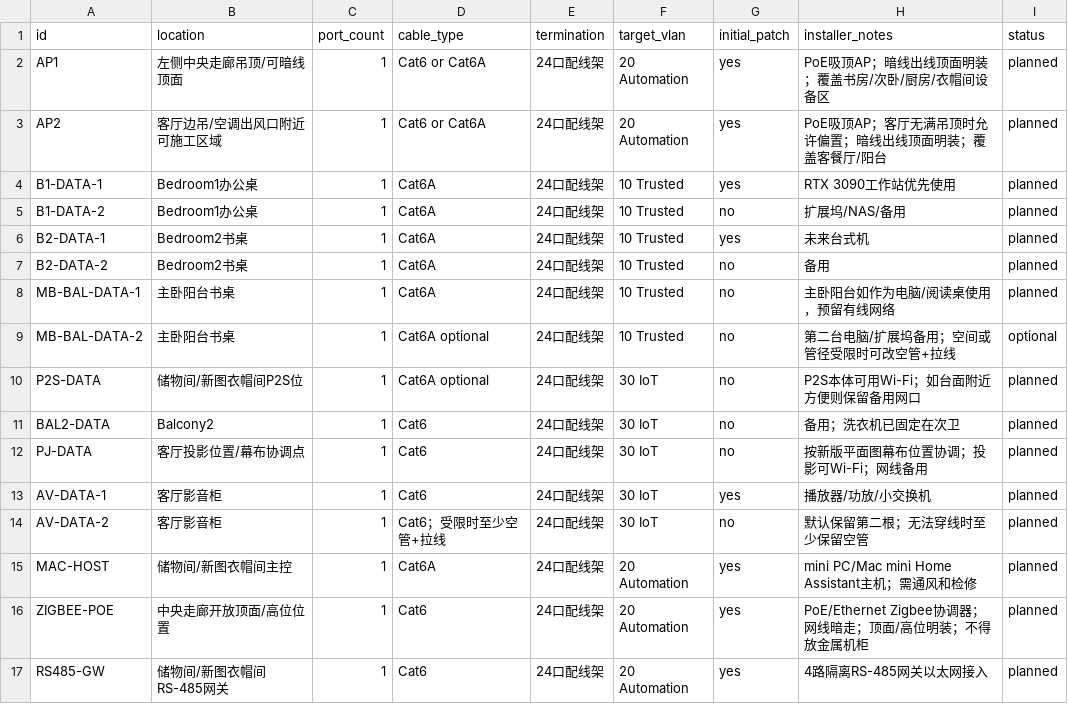
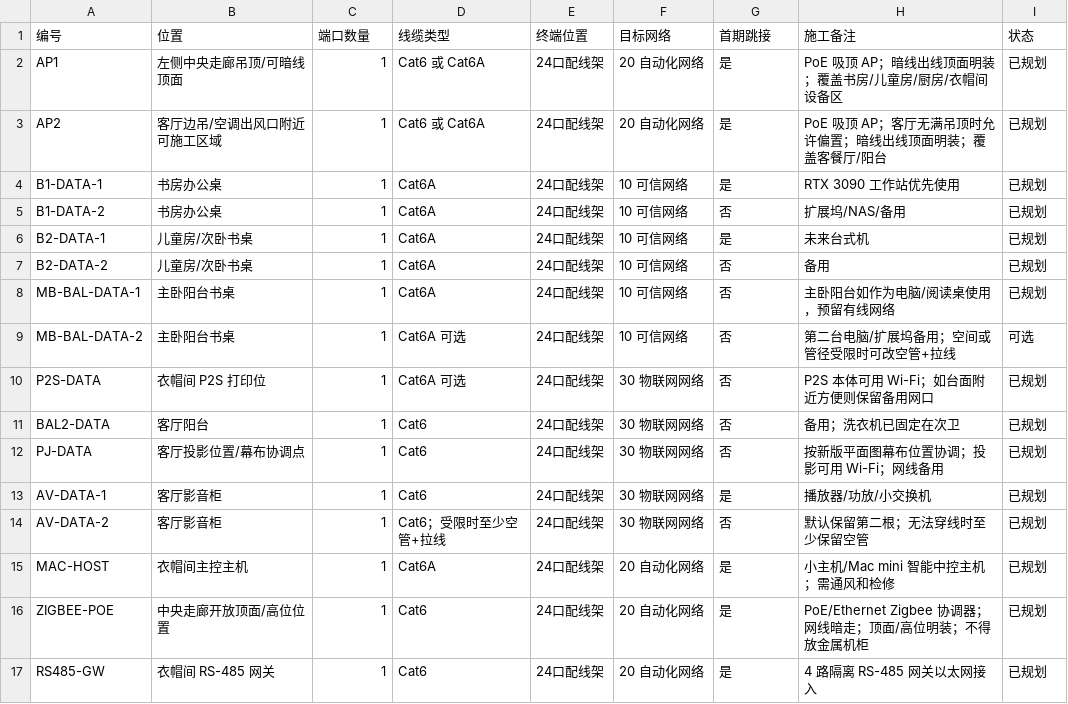
Before and after one commit to phoenixjyb/mySmartHome, a CSV file: inventory/network_ports.csv, drawn as a sheet; only a part is shown; the diff covers the shown part only.

```diff
--- a/inventory/network_ports.csv
+++ b/inventory/network_ports.csv
@@ -1,17 +1,17 @@
-id,location,port_count,cable_type,termination,target_vlan,initial_patch,installer_notes,status
-AP1,左侧中央走廊吊顶/可暗线顶面,1,Cat6 or Cat6A,24口配线架,20 Automation,yes,PoE吸顶AP；暗线出线顶面明装；覆盖书房/次卧/厨房/衣帽间设备区,planned
-AP2,客厅边吊/空调出风口附近可施工区域,1,Cat6 or Cat6A,24口配线架,20 Automation,yes,PoE吸顶AP；客厅无满吊顶时允许偏置；暗线出线顶面明装；覆盖客餐厅/阳台,planned
-B1-DATA-1,Bedroom1办公桌,1,Cat6A,24口配线架,10 Trusted,yes,RTX 3090工作站优先使用,planned
-B1-DATA-2,Bedroom1办公桌,1,Cat6A,24口配线架,10 Trusted,no,扩展坞/NAS/备用,planned
-B2-DATA-1,Bedroom2书桌,1,Cat6A,24口配线架,10 Trusted,yes,未来台式机,planned
-B2-DATA-2,Bedroom2书桌,1,Cat6A,24口配线架,10 Trusted,no,备用,planned
-MB-BAL-DATA-1,主卧阳台书桌,1,Cat6A,24口配线架,10 Trusted,no,主卧阳台如作为电脑/阅读桌使用，预留有线网络,planned
-MB-BAL-DATA-2,主卧阳台书桌,1,Cat6A optional,24口配线架,10 Trusted,no,第二台电脑/扩展坞备用；空间或管径受限时可改空管+拉线,optional
-P2S-DATA,储物间/新图衣帽间P2S位,1,Cat6A optional,24口配线架,30 IoT,no,P2S本体可用Wi-Fi；如台面附近方便则保留备用网口,planned
-BAL2-DATA,Balcony2,1,Cat6,24口配线架,30 IoT,no,备用；洗衣机已固定在次卫,planned
-PJ-DATA,客厅投影位置/幕布协调点,1,Cat6,24口配线架,30 IoT,no,按新版平面图幕布位置协调；投影可Wi-Fi；网线备用,planned
-AV-DATA-1,客厅影音柜,1,Cat6,24口配线架,30 IoT,yes,播放器/功放/小交换机,planned
-AV-DATA-2,客厅影音柜,1,Cat6；受限时至少空管+拉线,24口配线架,30 IoT,no,默认保留第二根；无法穿线时至少保留空管,planned
-MAC-HOST,储物间/新图衣帽间主控,1,Cat6A,24口配线架,20 Automation,yes,mini PC/Mac mini Home Assistant主机；需通风和检修,planned
-ZIGBEE-POE,中央走廊开放顶面/高位位置,1,Cat6,24口配线架,20 Automation,yes,PoE/Ethernet Zigbee协调器；网线暗走；顶面/高位明装；不得放金属机柜,planned
-RS485-GW,储物间/新图衣帽间RS-485网关,1,Cat6,24口配线架,20 Automation,yes,4路隔离RS-485网关以太网接入,planned
+编号,位置,端口数量,线缆类型,终端位置,目标网络,首期跳接,施工备注,状态
+AP1,左侧中央走廊吊顶/可暗线顶面,1,Cat6 或 Cat6A,24口配线架,20 自动化网络,是,PoE 吸顶 AP；暗线出线顶面明装；覆盖书房/儿童房/厨房/衣帽间设备区,已规划
+AP2,客厅边吊/空调出风口附近可施工区域,1,Cat6 或 Cat6A,24口配线架,20 自动化网络,是,PoE 吸顶 AP；客厅无满吊顶时允许偏置；暗线出线顶面明装；覆盖客餐厅/阳台,已规划
+B1-DATA-1,书房办公桌,1,Cat6A,24口配线架,10 可信网络,是,RTX 3090 工作站优先使用,已规划
+B1-DATA-2,书房办公桌,1,Cat6A,24口配线架,10 可信网络,否,扩展坞/NAS/备用,已规划
+B2-DATA-1,儿童房/次卧书桌,1,Cat6A,24口配线架,10 可信网络,是,未来台式机,已规划
+B2-DATA-2,儿童房/次卧书桌,1,Cat6A,24口配线架,10 可信网络,否,备用,已规划
+MB-BAL-DATA-1,主卧阳台书桌,1,Cat6A,24口配线架,10 可信网络,否,主卧阳台如作为电脑/阅读桌使用，预留有线网络,已规划
+MB-BAL-DATA-2,主卧阳台书桌,1,Cat6A 可选,24口配线架,10 可信网络,否,第二台电脑/扩展坞备用；空间或管径受限时可改空管+拉线,可选
+P2S-DATA,衣帽间 P2S 打印位,1,Cat6A 可选,24口配线架,30 物联网网络,否,P2S 本体可用 Wi-Fi；如台面附近方便则保留备用网口,已规划
+BAL2-DATA,客厅阳台,1,Cat6,24口配线架,30 物联网网络,否,备用；洗衣机已固定在次卫,已规划
+PJ-DATA,客厅投影位置/幕布协调点,1,Cat6,24口配线架,30 物联网网络,否,按新版平面图幕布位置协调；投影可用 Wi-Fi；网线备用,已规划
+AV-DATA-1,客厅影音柜,1,Cat6,24口配线架,30 物联网网络,是,播放器/功放/小交换机,已规划
+AV-DATA-2,客厅影音柜,1,Cat6；受限时至少空管+拉线,24口配线架,30 物联网网络,否,默认保留第二根；无法穿线时至少保留空管,已规划
+MAC-HOST,衣帽间主控主机,1,Cat6A,24口配线架,20 自动化网络,是,小主机/Mac mini 智能中控主机；需通风和检修,已规划
+ZIGBEE-POE,中央走廊开放顶面/高位位置,1,Cat6,24口配线架,20 自动化网络,是,PoE/Ethernet Zigbee 协调器；网线暗走；顶面/高位明装；不得放金属机柜,已规划
+RS485-GW,衣帽间 RS-485 网关,1,Cat6,24口配线架,20 自动化网络,是,4 路隔离 RS-485 网关以太网接入,已规划
```
Also changed, not shown: 14 edited cells elsewhere in this file, inventory/contractor_wiring_checklist.csv, inventory/devices.csv, 18 other files.
